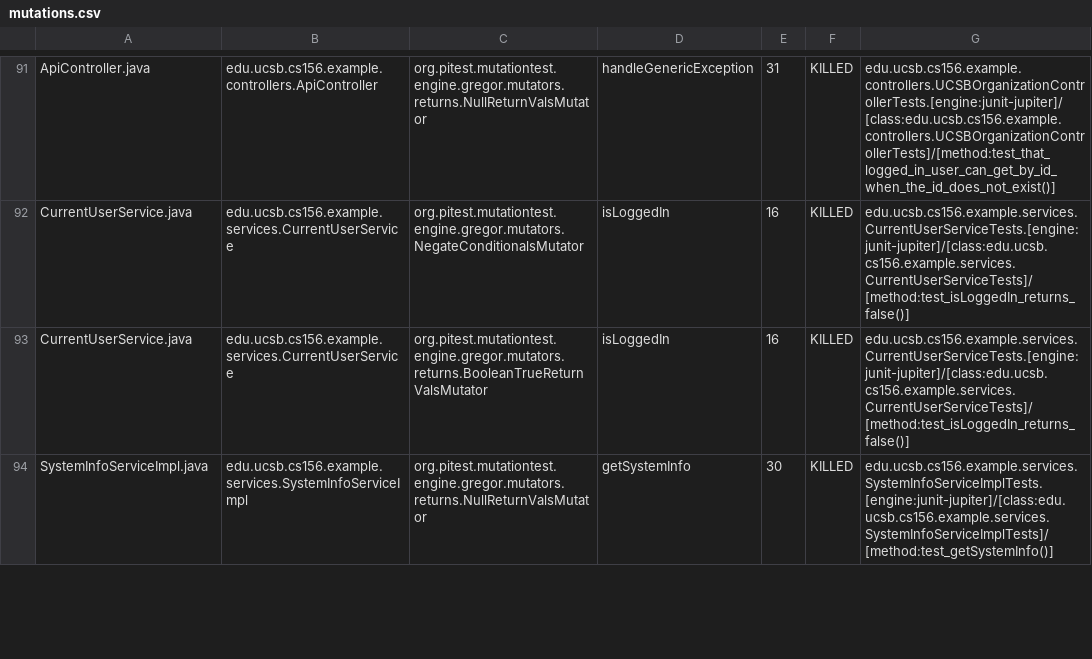
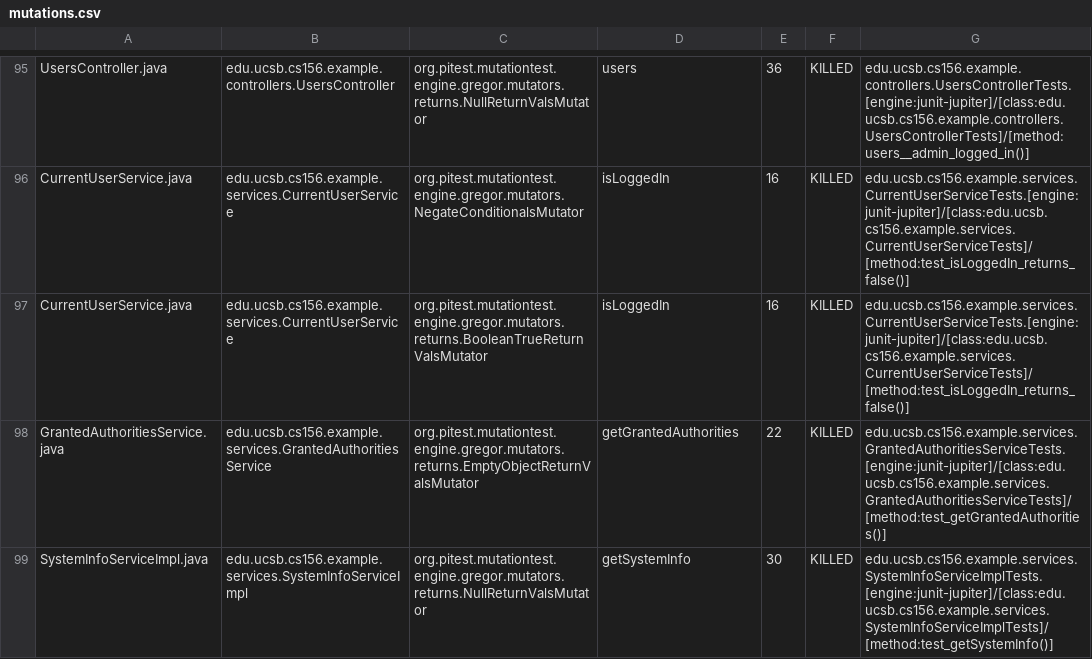
Before and after one commit to ucsb-cs156-w24/team03-w24-6pm-2, a CSV file: prs/72/pitest/mutations.csv, drawn as a sheet; only a part is shown, gaps mark what is left out; addresses are those after the commit; the diff covers the shown part only; the diff names each change by its address in the sheet, - before the commit and + after, or states it on an @@ line.

Commit message:
Deploying to gh-pages from @ ucsb-cs156-w24/team03-w24-6pm-2@6b4a912714686651a5a8253452b309703d3821a7 🚀

```diff
--- a/prs/72/pitest/mutations.csv
+++ b/prs/72/pitest/mutations.csv
-A95: ApiController.java
+A95: UsersController.java
-B95: edu.ucsb.cs156.example.controllers.ApiController
+B95: edu.ucsb.cs156.example.controllers.UsersController
-D95: handleGenericException
+D95: users
-E95: 31
+E95: 36
-G95: edu.ucsb.cs156.example.controllers.UCSBOrganizationControllerTests.[engine:junit-jupiter]/[class:edu.ucsb.cs156.example.controllers.UCSBOrganizationControllerTests]/[method:test_that_logged_in_user_can_get_by_id_when_the_id_does_not_exist()]
+G95: edu.ucsb.cs156.example.controllers.UsersControllerTests.[engine:junit-jupiter]/[class:edu.ucsb.cs156.example.controllers.UsersControllerTests]/[method:users__admin_logged_in()]
```
Also changed, not shown: 1 added row, 1 removed row, 54 moved rows and 4 edited cells elsewhere in this file, 14 other files.
